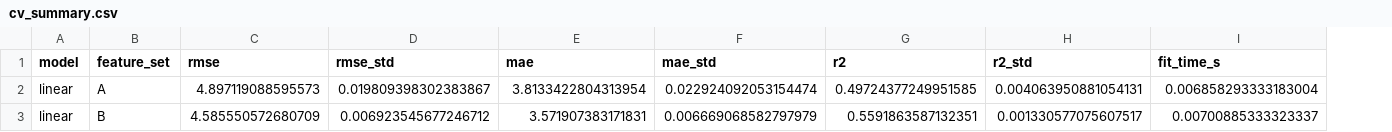
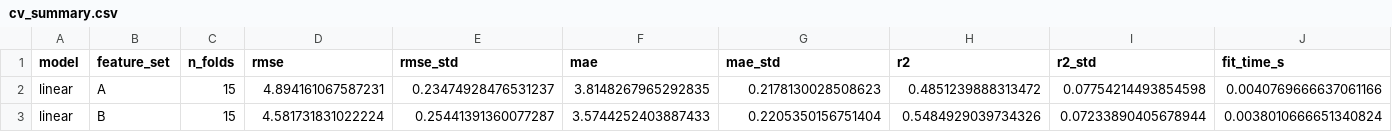
Before and after one commit to vasilicorfios/nummethodproject, a CSV file: results/cv_summary.csv, drawn as a sheet; only a part is shown; addresses are those after the commit; the diff covers the shown part only; the diff names each change by its address in the sheet, - before the commit and + after, or states it on an @@ line.

```diff
--- a/results/cv_summary.csv
+++ b/results/cv_summary.csv
+column C (n_folds), rows 2-3: 15 | 15
-D2 (rmse): 4.897119088595573
+D2 (rmse): 4.894161067587231
-E2 (rmse_std): 0.019809398302383867
+E2 (rmse_std): 0.23474928476531237
-F2 (mae): 3.8133422804313954
+F2 (mae): 3.8148267965292835
-G2 (mae_std): 0.022924092053154474
+G2 (mae_std): 0.2178130028508623
-H2 (r2): 0.49724377249951585
+H2 (r2): 0.4851239888313472
-I2 (r2_std): 0.004063950881054131
+I2 (r2_std): 0.07754214493854598
-J2 (fit_time_s): 0.006858293333183004
+J2 (fit_time_s): 0.0040769666637061166
-D3 (rmse): 4.585550572680709
+D3 (rmse): 4.581731831022224
-E3 (rmse_std): 0.006923545677246712
+E3 (rmse_std): 0.25441391360077287
-F3 (mae): 3.571907383171831
+F3 (mae): 3.5744252403887433
-G3 (mae_std): 0.006669068582797979
+G3 (mae_std): 0.2205350156751404
-H3 (r2): 0.5591863587132351
+H3 (r2): 0.5484929039734326
-I3 (r2_std): 0.001330577075607517
+I3 (r2_std): 0.07233890405678944
-J3 (fit_time_s): 0.00700885333323337
+J3 (fit_time_s): 0.0038010666651340824
```
Also changed, not shown: 2 edited cells elsewhere in this file, doc/generated/cv_summary.csv, results/cv_fold_scores.csv, 19 other files.
